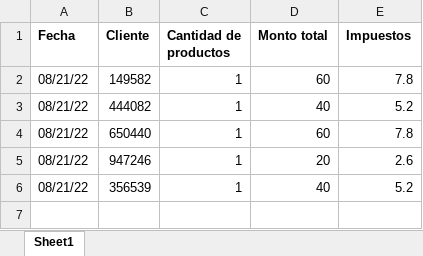
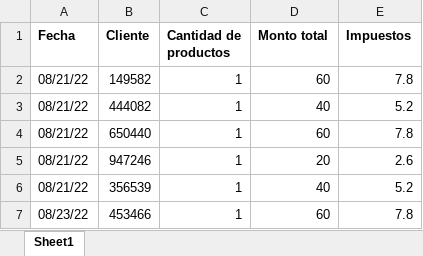
Before and after one commit to jose690/Continv, an Excel workbook: Punto_de_venta.xlsx, sheet Sheet1, drawn as a sheet; values as stored, in another font and other column widths than the file's, no borders; the diff names each change by its address in the sheet, - before the commit and + after, or states it on an @@ line.

Commit message:
asd

```diff
--- a/Punto_de_venta.xlsx (sheet Sheet1)
+++ b/Punto_de_venta.xlsx (sheet Sheet1)
+row 7: 08/23/22 | 453466 | 1 | 60 | 7.8
```
